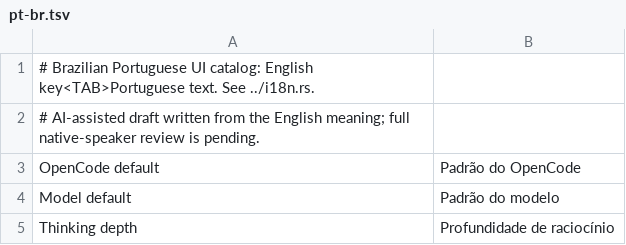
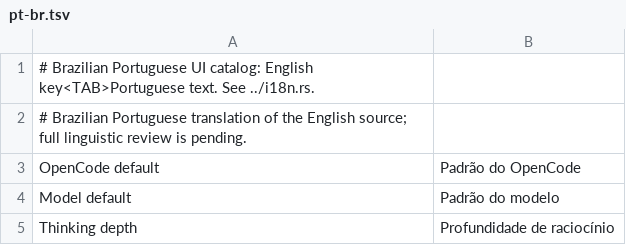
Before and after one commit to Arjey01/craft-anything, a TSV file: crates/ui-egui/src/i18n/pt-br.tsv, drawn as a sheet; only a part is shown.

Commit message:
Describe the Portuguese linguistic review status

```diff
--- a/crates/ui-egui/src/i18n/pt-br.tsv
+++ b/crates/ui-egui/src/i18n/pt-br.tsv
@@ -1,3 +1,3 @@
 # Brazilian Portuguese UI catalog: English key<TAB>Portuguese text. See ../i18n.rs.
-# AI-assisted draft written from the English meaning; full native-speaker review is pending.
+# Brazilian Portuguese translation of the English source; full linguistic review is pending.
 OpenCode default	Padrão do OpenCode
```
Also changed, not shown: 2 other files.
